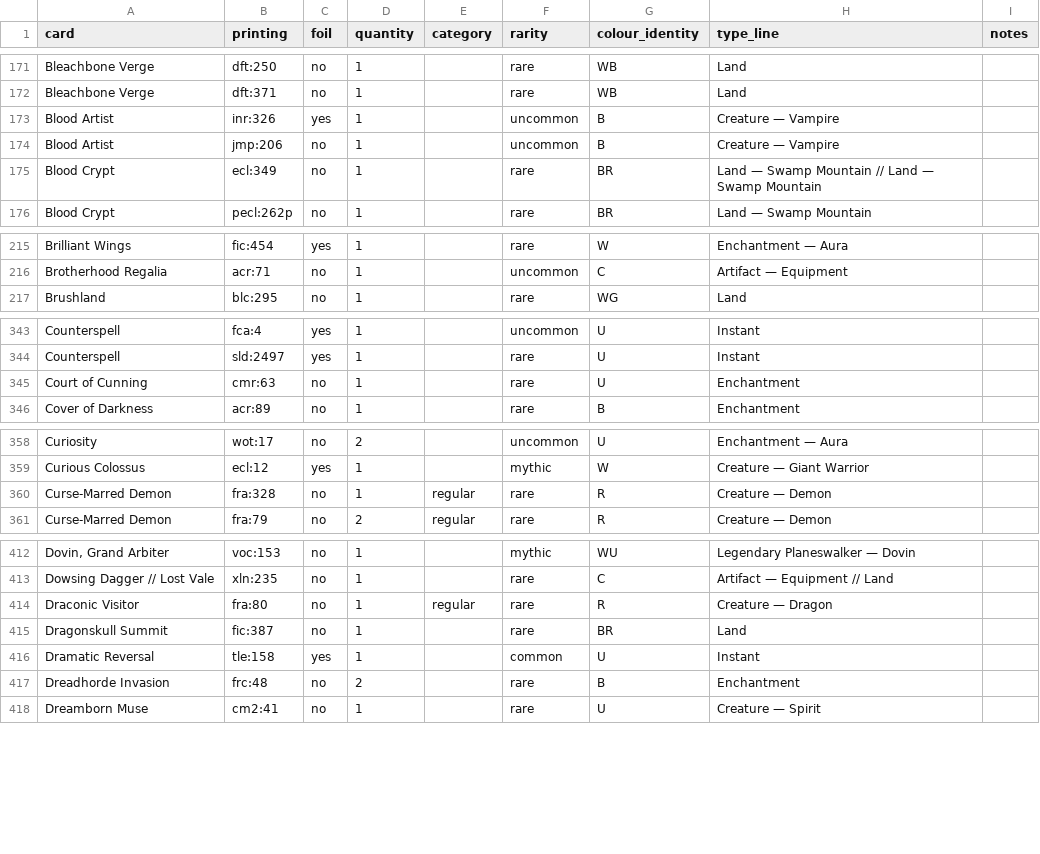
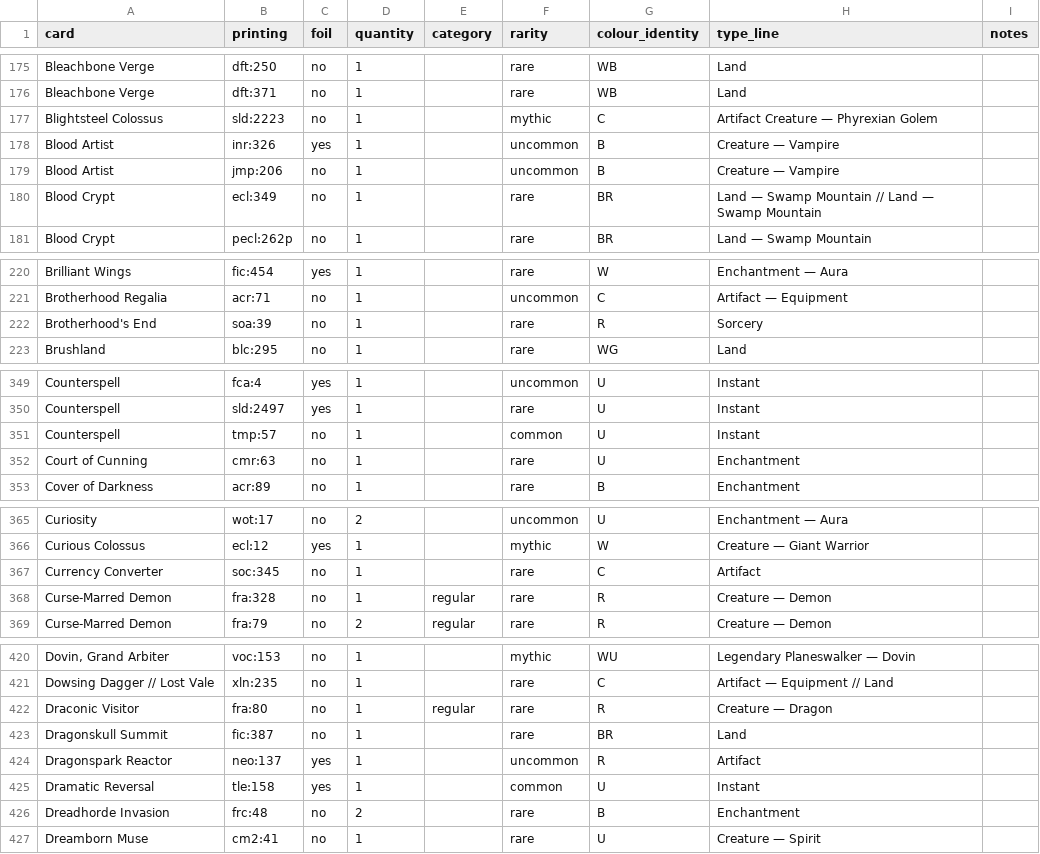
Before and after one commit to fullmetaldr/challenge32, a CSV file: collection/holdings.csv, drawn as a sheet; only a part is shown, gaps mark what is left out; the diff covers the shown part only.

```diff
--- a/collection/holdings.csv
+++ b/collection/holdings.csv
@@ -172,2 +176,3 @@ Bleachbone Verge,dft:250,no,1,,rare,WB,Land,
 Bleachbone Verge,dft:371,no,1,,rare,WB,Land,
+Blightsteel Colossus,sld:2223,no,1,,mythic,C,Artifact Creature — Phyrexian Golem,
 Blood Artist,inr:326,yes,1,,uncommon,B,Creature — Vampire,
@@ -216,2 +221,3 @@ Brilliant Wings,fic:454,yes,1,,rare,W,Enchantment — Aura,
 Brotherhood Regalia,acr:71,no,1,,uncommon,C,Artifact — Equipment,
+Brotherhood's End,soa:39,no,1,,rare,R,Sorcery,
 Brushland,blc:295,no,1,,rare,WG,Land,
@@ -344,2 +350,3 @@ Counterspell,fca:4,yes,1,,uncommon,U,Instant,
 Counterspell,sld:2497,yes,1,,rare,U,Instant,
+Counterspell,tmp:57,no,1,,common,U,Instant,
 Court of Cunning,cmr:63,no,1,,rare,U,Enchantment,
@@ -359,2 +366,3 @@ Curiosity,wot:17,no,2,,uncommon,U,Enchantment — Aura,
 Curious Colossus,ecl:12,yes,1,,mythic,W,Creature — Giant Warrior,
+Currency Converter,soc:345,no,1,,rare,C,Artifact,
 Curse-Marred Demon,fra:328,no,1,regular,rare,R,Creature — Demon,
@@ -415,2 +423,3 @@ Draconic Visitor,fra:80,no,1,regular,rare,R,Creature — Dragon,
 Dragonskull Summit,fic:387,no,1,,rare,BR,Land,
+Dragonspark Reactor,neo:137,yes,1,,uncommon,R,Artifact,
 Dramatic Reversal,tle:158,yes,1,,common,U,Instant,
```
Also changed, not shown: 20 added rows and 6 edited cells elsewhere in this file, collection/locations/reserve.csv, collection/locations/staging/imported/reality-fracture-first-batch.csv, 23 other files.
